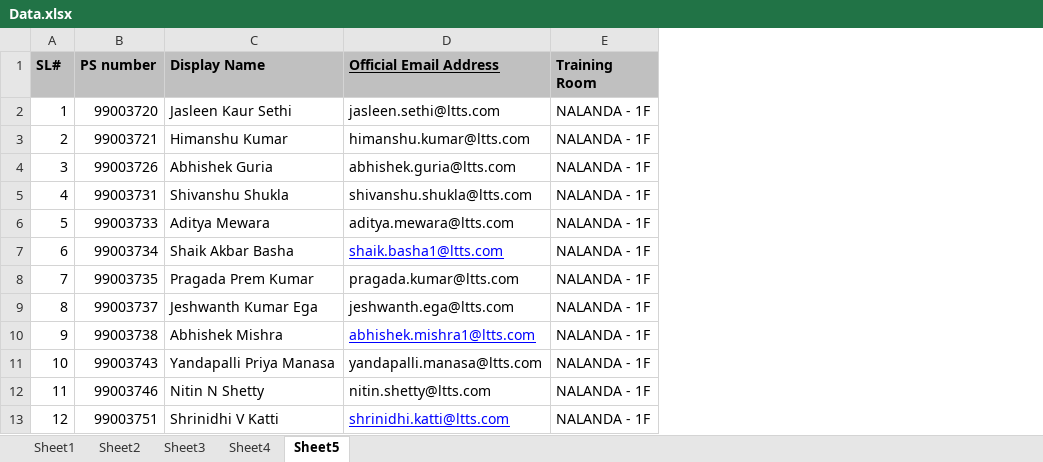
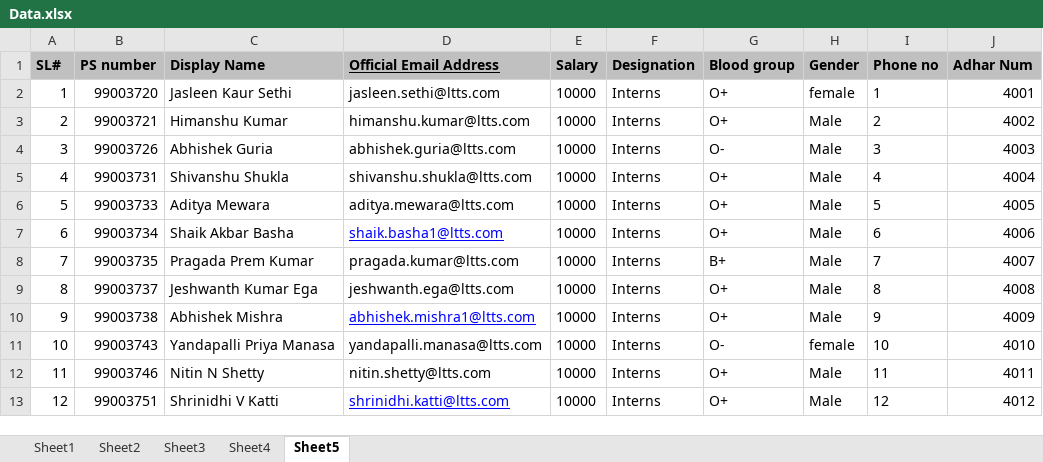
Before and after one commit to 99003780/pythonMiniproject, an Excel workbook: 3_Implementation/Data.xlsx, sheet Sheet5, drawn as a sheet; only a part is shown; values as stored, in another font and other column widths than the file's, no borders; removed rows and columns are numbered as before the commit, all else as after; the diff names each change by its address in the sheet, - before the commit and + after, or states it on an @@ line.

```diff
--- a/3_Implementation/Data.xlsx (sheet Sheet5)
+++ b/3_Implementation/Data.xlsx (sheet Sheet5)
-column E (Training Room), rows 2-13: all NALANDA - 1F
+column E (Salary), rows 2-13: all 10000
+column F (Designation), rows 2-13: all Interns
+column G (Blood group), rows 2-13: O+ | O+ | O- | O+ | O+ | O+ | B+ | O+ | O+ | O- | O+ | O+
+column H (Gender), rows 2-13: female | Male | Male | Male | Male | Male | Male | Male | Male | female | Male | Male
+column I (Phone no), rows 2-13: 1 | 2 | 3 | 4 | 5 | 6 | 7 | 8 | 9 | 10 | 11 | 12
+column J (Adhar Num), rows 2-13: 4001 | 4002 | 4003 | 4004 | 4005 | 4006 | 4007 | 4008 | 4009 | 4010 | 4011 | 4012
```
Also changed, not shown: sheet Sheet1, sheet Sheet4, sheet Sheet3, sheet Sheet2, 4 other files.
